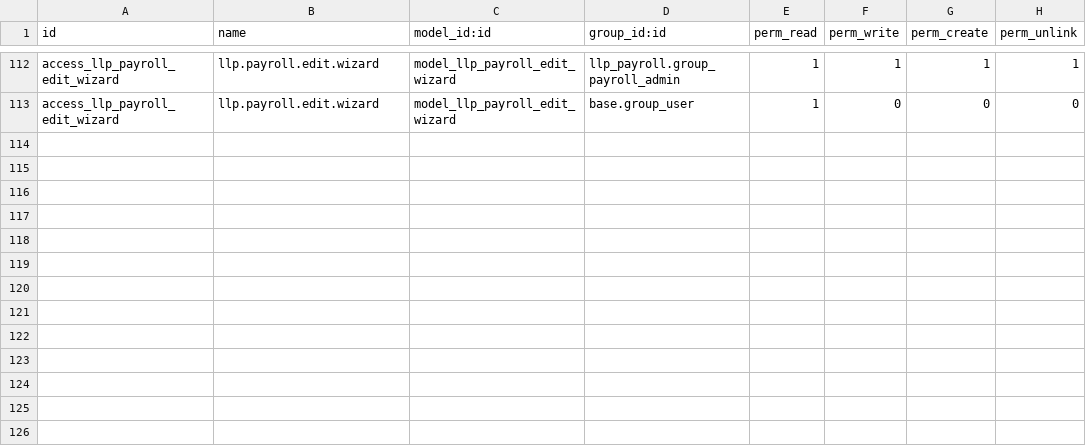
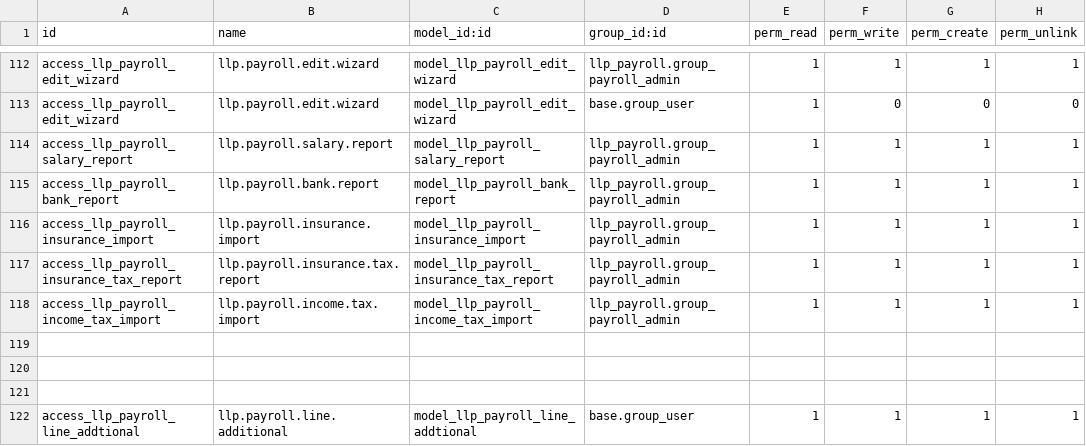
Before and after one commit to SaruulD/llp, a CSV file: llp_payroll/security/ir.model.access.csv, drawn as a sheet; only a part is shown, gaps mark what is left out.

```diff
--- a/llp_payroll/security/ir.model.access.csv
+++ b/llp_payroll/security/ir.model.access.csv
@@ -113 +113,10 @@ access_llp_payroll_edit_wizard,llp.payroll.edit.wizard,model_llp_payroll_edit_wi
 access_llp_payroll_edit_wizard,llp.payroll.edit.wizard,model_llp_payroll_edit_wizard,base.group_user,1,0,0,0
+access_llp_payroll_salary_report,llp.payroll.salary.report,model_llp_payroll_salary_report,llp_payroll.group_payroll_admin,1,1,1,1
+access_llp_payroll_bank_report,llp.payroll.bank.report,model_llp_payroll_bank_report,llp_payroll.group_payroll_admin,1,1,1,1
+access_llp_payroll_insurance_import,llp.payroll.insurance.import,model_llp_payroll_insurance_import,llp_payroll.group_payroll_admin,1,1,1,1
+access_llp_payroll_insurance_tax_report,llp.payroll.insurance.tax.report,model_llp_payroll_insurance_tax_report,llp_payroll.group_payroll_admin,1,1,1,1
+access_llp_payroll_income_tax_import,llp.payroll.income.tax.import,model_llp_payroll_income_tax_import,llp_payroll.group_payroll_admin,1,1,1,1
+
+,,,,,,,,,,,,,,,,,,,,,,,,,,,,,,,,,,,,,,,,,,,,,,,,,,,,,,,,,,,,,,,,,,,,,,,,,,,,,,,,,,,,,,,,,,,,,,,,,,,,,,,
+
+access_llp_payroll_line_addtional,llp.payroll.line.additional,model_llp_payroll_line_addtional,base.group_user,1,1,1,1
```
Also changed, not shown: 2 other files.
